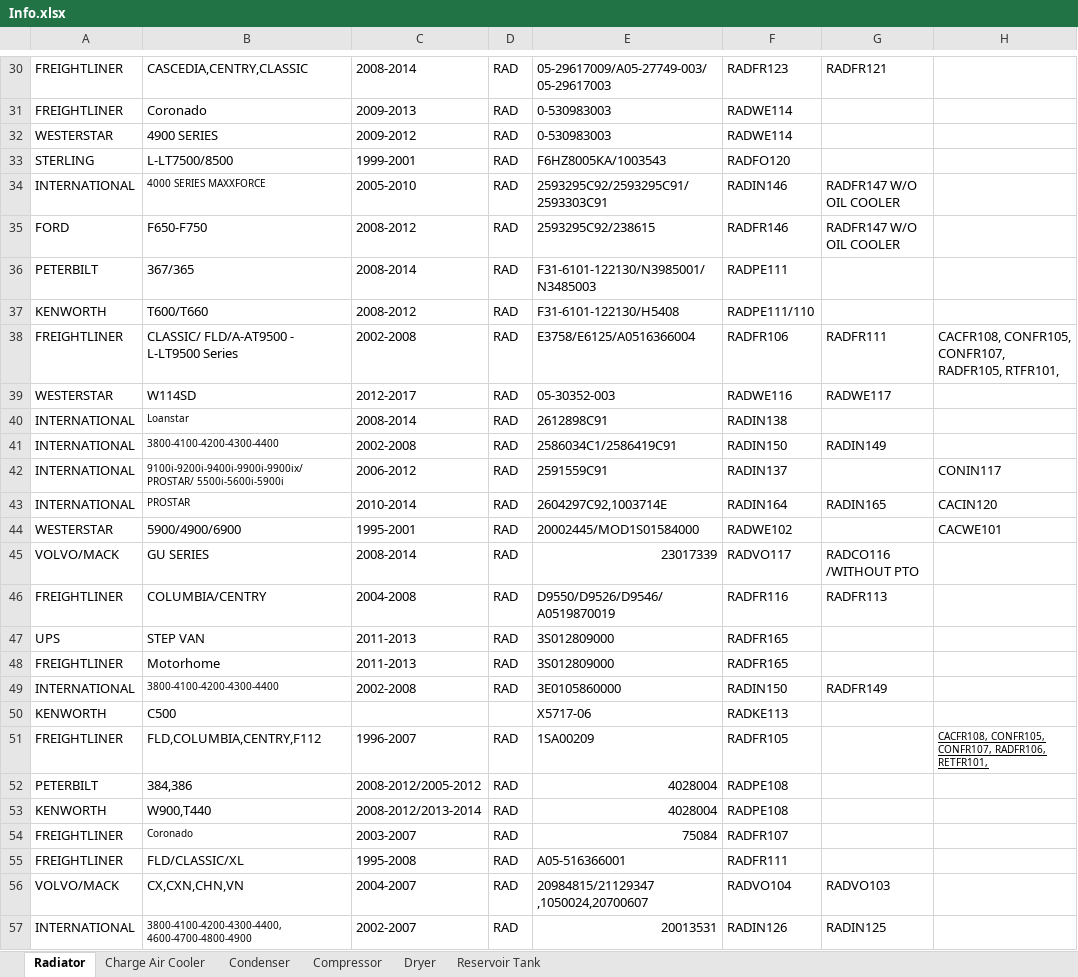
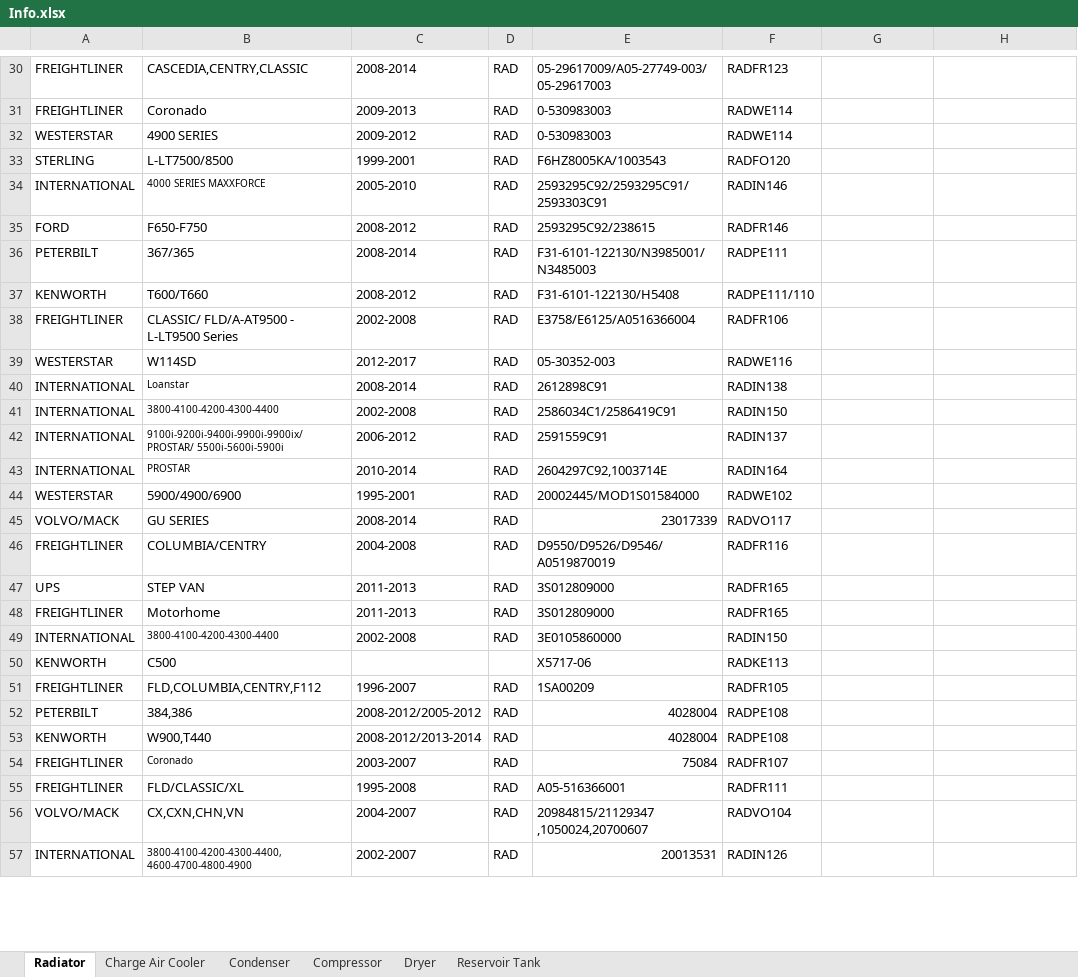
Before and after one commit to pouyanzar/qfp, an Excel workbook: db/Info.xlsx, sheet Radiator, drawn as a sheet; only a part is shown, gaps mark what is left out; values as stored, in another font and other column widths than the file's, no borders; the diff covers the shown part only; the diff names each change by its address in the sheet, - before the commit and + after, or states it on an @@ line.

```diff
--- a/db/Info.xlsx (sheet Radiator)
+++ b/db/Info.xlsx (sheet Radiator)
-G30: RADFR121
+G30: (empty)
-G34:G35: RADFR147 W/O OIL COOLER
+G34:G35: (empty)
-G38: RADFR111
+G38: (empty)
-H38: CACFR108, CONFR105, CONFR107, RADFR105, RTFR101,
+H38: (empty)
-G39: RADWE117
+G39: (empty)
-G41: RADIN149
+G41: (empty)
-H42: CONIN117
+H42: (empty)
-G43: RADIN165
+G43: (empty)
-H43: CACIN120
+H43: (empty)
-H44: CACWE101
+H44: (empty)
-G45: RADCO116 /WITHOUT PTO
+G45: (empty)
-G46: RADFR113
+G46: (empty)
-G49: RADFR149
+G49: (empty)
-H51: CACFR108, CONFR105, CONFR107, RADFR106, RETFR101,
+H51: (empty)
-G56: RADVO103
+G56: (empty)
-G57: RADIN125
+G57: (empty)
```
Also changed, not shown: 12 removed rows and 29 edited cells elsewhere in this sheet.
